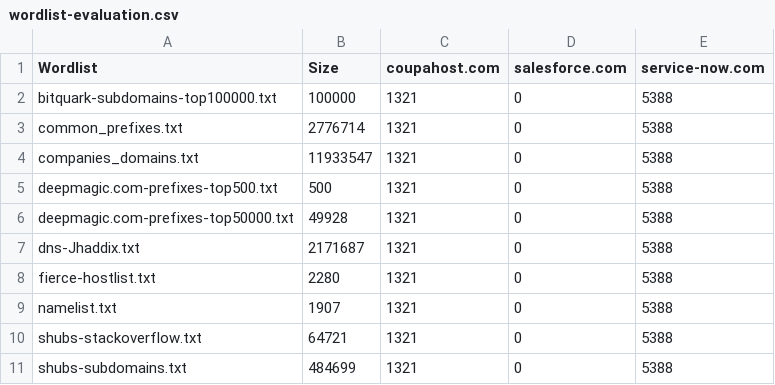
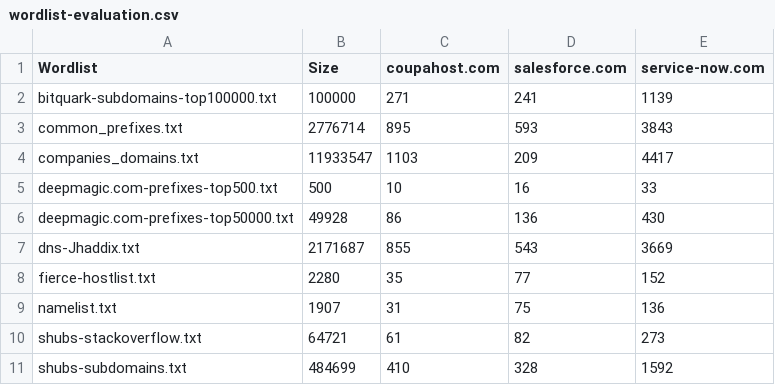
Before and after one commit to vanjo9800/saas-reconn, a CSV file: wordlist-evaluation.csv, drawn as a sheet; only a part is shown; the diff covers the shown part only.

```diff
--- a/wordlist-evaluation.csv
+++ b/wordlist-evaluation.csv
@@ -1,11 +1,11 @@
 Wordlist,Size,coupahost.com,salesforce.com,service-now.com
-bitquark-subdomains-top100000.txt,100000,1321,0,5388
-common_prefixes.txt,2776714,1321,0,5388
-companies_domains.txt,11933547,1321,0,5388
-deepmagic.com-prefixes-top500.txt,500,1321,0,5388
-deepmagic.com-prefixes-top50000.txt,49928,1321,0,5388
-dns-Jhaddix.txt,2171687,1321,0,5388
-fierce-hostlist.txt,2280,1321,0,5388
-namelist.txt,1907,1321,0,5388
-shubs-stackoverflow.txt,64721,1321,0,5388
-shubs-subdomains.txt,484699,1321,0,5388
+bitquark-subdomains-top100000.txt,100000,271,241,1139
+common_prefixes.txt,2776714,895,593,3843
+companies_domains.txt,11933547,1103,209,4417
+deepmagic.com-prefixes-top500.txt,500,10,16,33
+deepmagic.com-prefixes-top50000.txt,49928,86,136,430
+dns-Jhaddix.txt,2171687,855,543,3669
+fierce-hostlist.txt,2280,35,77,152
+namelist.txt,1907,31,75,136
+shubs-stackoverflow.txt,64721,61,82,273
+shubs-subdomains.txt,484699,410,328,1592
```
Also changed, not shown: 1 added row and 12 edited cells elsewhere in this file, 10 other files.
